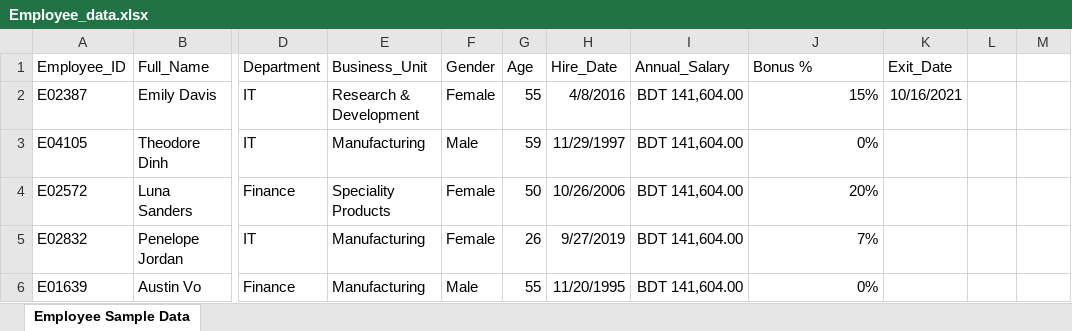
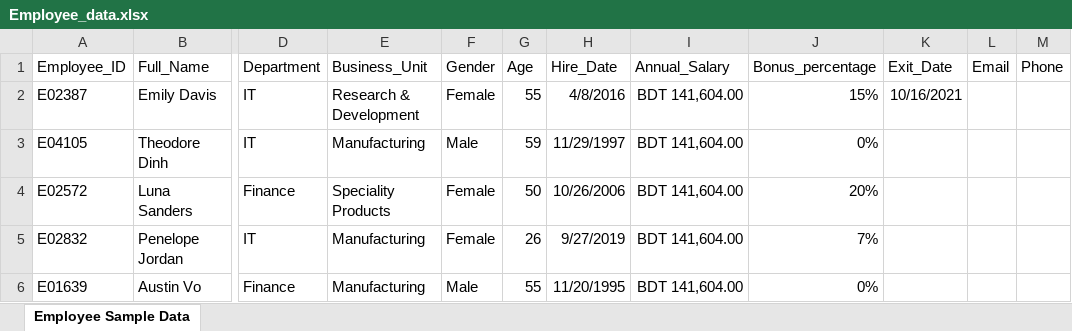
Before and after one commit to jarinoyeshi/Employee-Transport-Expense, an Excel workbook: data/Employee_data.xlsx, sheet Employee Sample Data, drawn as a sheet; only a part is shown, gaps mark what is left out; values as stored, in another font and other column widths than the file's, no borders; the diff names each change by its address in the sheet, - before the commit and + after, or states it on an @@ line.

```diff
--- a/data/Employee_data.xlsx (sheet Employee Sample Data)
+++ b/data/Employee_data.xlsx (sheet Employee Sample Data)
-J1: Bonus %
+J1: Bonus_percentage
-L1: (empty)
+L1: Email
-M1: (empty)
+M1: Phone
```
Also changed, not shown: 19 other files.
